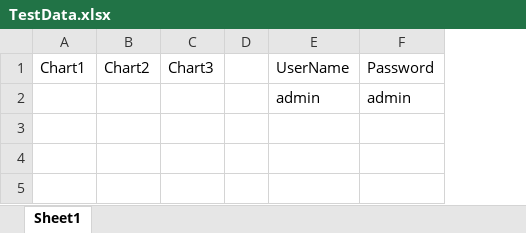
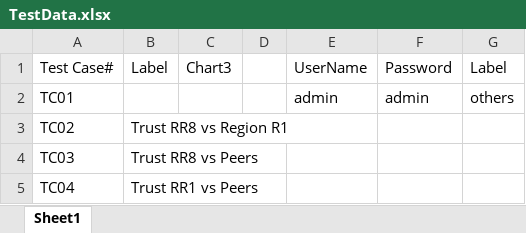
Before and after one commit to NHSmastek/NHSD_POC, an Excel workbook: NHS.Automation/FrameworkPython/test_data/TestData.xlsx, sheet Sheet1, drawn as a sheet; values as stored, in another font and other column widths than the file's, no borders; removed rows and columns are numbered as before the commit, all else as after; the diff names each change by its address in the sheet, - before the commit and + after, or states it on an @@ line.

```diff
--- a/NHS.Automation/FrameworkPython/test_data/TestData.xlsx (sheet Sheet1)
+++ b/NHS.Automation/FrameworkPython/test_data/TestData.xlsx (sheet Sheet1)
-column A (Chart1), empty
-column B (Chart2), empty
+column A (Test Case#), row 2: TC01
+column B (Label), empty
+column G (Label), row 2: others
+row 3: TC02 | Trust RR8 vs Region R1
+row 4: TC03 | Trust RR8 vs Peers
+row 5: TC04 | Trust RR1 vs Peers
```
Also changed, not shown: 11 other files.
